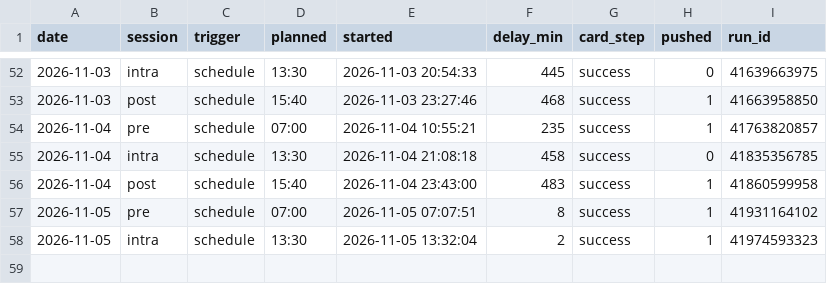
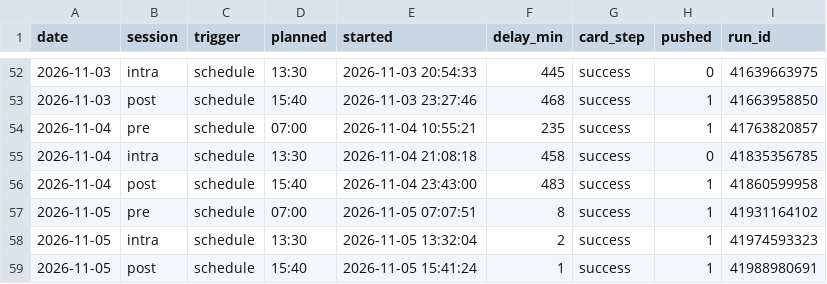
Before and after one commit to hanagar2025/Lingma-honghu-project, a CSV file: share/decision/run-log.csv, drawn as a sheet; only a part is shown, gaps mark what is left out.

Commit message:
执行单 2026-11-05 post

```diff
--- a/share/decision/run-log.csv
+++ b/share/decision/run-log.csv
@@ -58 +58,2 @@ date,session,trigger,planned,started,delay_min,card_step,pushed,run_id
 2026-11-05,intra,schedule,13:30,2026-11-05 13:32:04,2,success,1,41974593323
+2026-11-05,post,schedule,15:40,2026-11-05 15:41:24,1,success,1,41988980691
```
Also changed, not shown: 4 other files.
